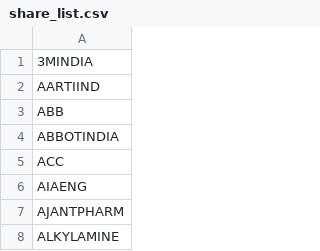
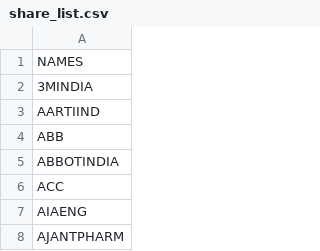
Before and after one commit to akashvshroff/Stock_Market_UI, a CSV file: share_list.csv, drawn as a sheet; only a part is shown; the shorter side is filled out with more unchanged rows; the diff names each change by its address in the sheet, - before the commit and + after, or states it on an @@ line.

Commit message:
Column name

```diff
--- a/share_list.csv
+++ b/share_list.csv
+row 1: NAMES
```
